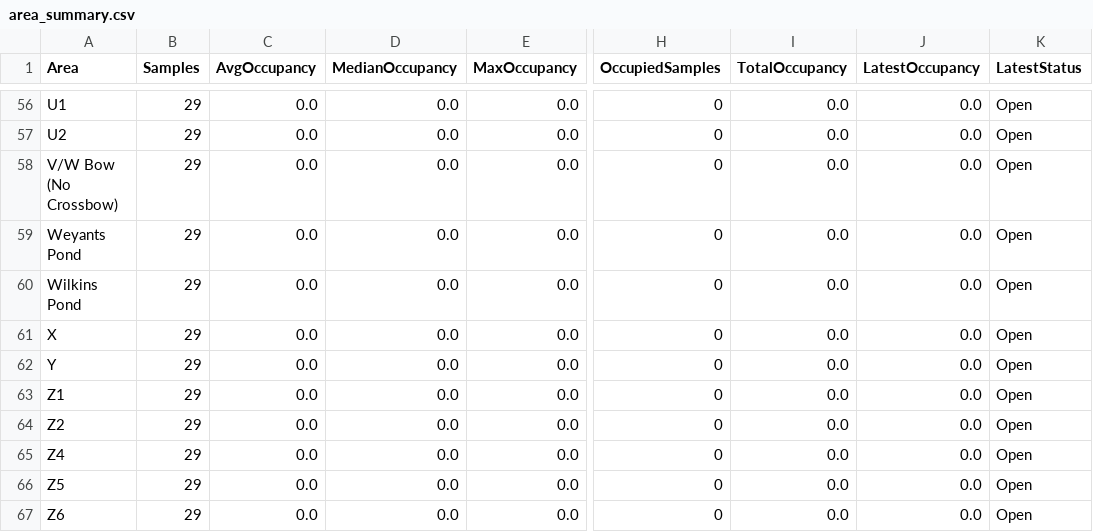
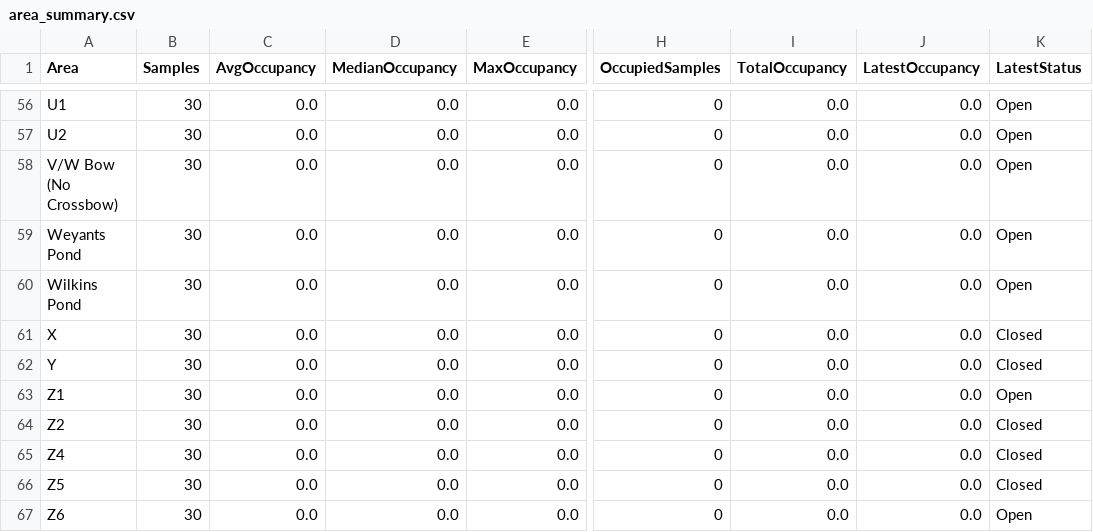
Before and after one commit to devoncal77/isportsman-occupancy-agent, a CSV file: area_summary.csv, drawn as a sheet; only a part is shown, gaps mark what is left out; the diff covers the shown part only; the diff names each change by its address in the sheet, - before the commit and + after, or states it on an @@ line.

```diff
--- a/area_summary.csv
+++ b/area_summary.csv
-B56:B67 (Samples): 29
+B56:B67 (Samples): 30
-K61:K62 (LatestStatus): Open
+K61:K62 (LatestStatus): Closed
-K64:K66 (LatestStatus): Open
+K64:K66 (LatestStatus): Closed
```
Also changed, not shown: 98 edited cells elsewhere in this file, latest_snapshot.csv, 2 other files.
